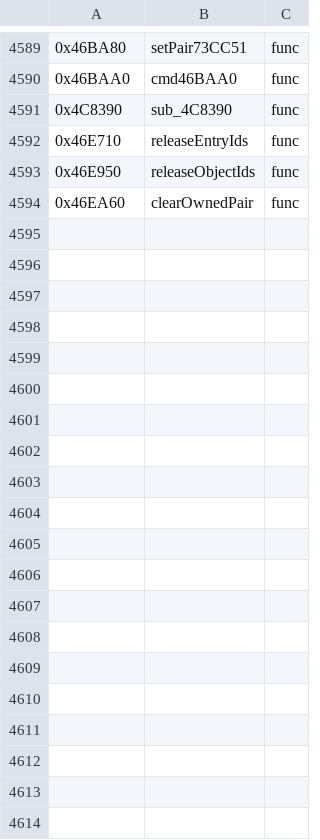
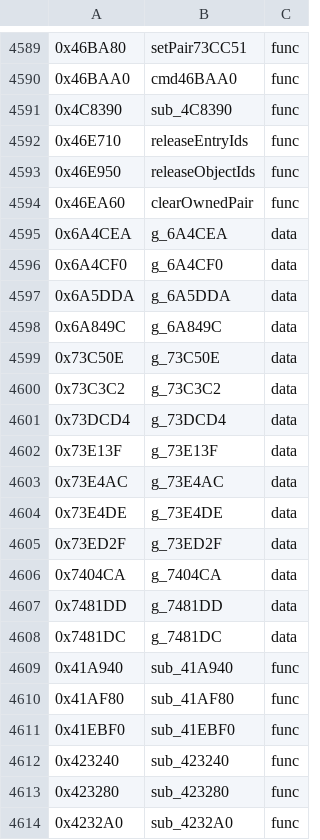
Before and after one commit to Pucas01/DISTRUST, a TSV file: config/symbols.tsv, drawn as a sheet; only a part is shown, gaps mark what is left out; the diff covers the shown part only.

```diff
--- a/config/symbols.tsv
+++ b/config/symbols.tsv
@@ -4594 +4594,21 @@
 0x46EA60	clearOwnedPair	func
+0x6A4CEA	g_6A4CEA	data
+0x6A4CF0	g_6A4CF0	data
+0x6A5DDA	g_6A5DDA	data
+0x6A849C	g_6A849C	data
+0x73C50E	g_73C50E	data
+0x73C3C2	g_73C3C2	data
+0x73DCD4	g_73DCD4	data
+0x73E13F	g_73E13F	data
+0x73E4AC	g_73E4AC	data
+0x73E4DE	g_73E4DE	data
+0x73ED2F	g_73ED2F	data
+0x7404CA	g_7404CA	data
+0x7481DD	g_7481DD	data
+0x7481DC	g_7481DC	data
+0x41A940	sub_41A940	func
+0x41AF80	sub_41AF80	func
+0x41EBF0	sub_41EBF0	func
+0x423240	sub_423240	func
+0x423280	sub_423280	func
+0x4232A0	sub_4232A0	func
```
Also changed, not shown: 17 added rows elsewhere in this file, 35 other files.
